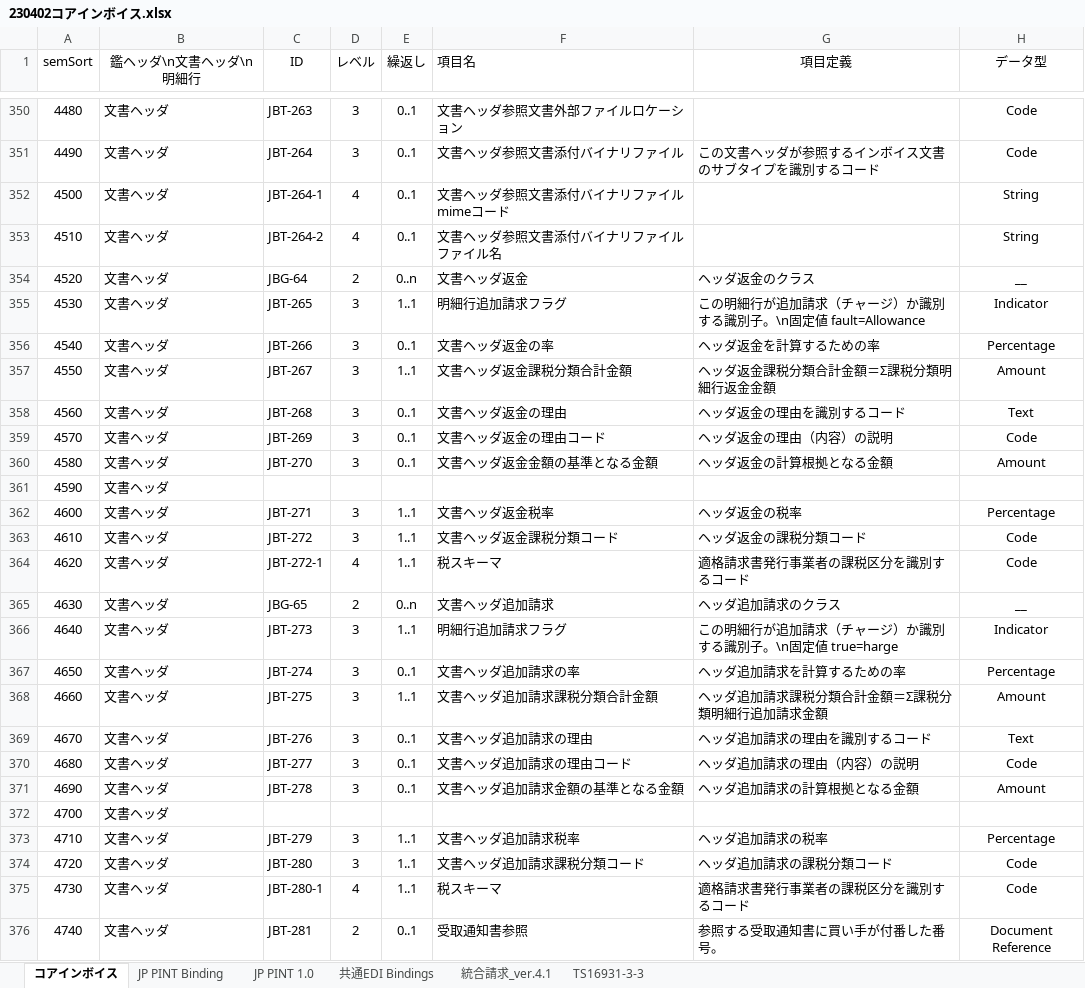
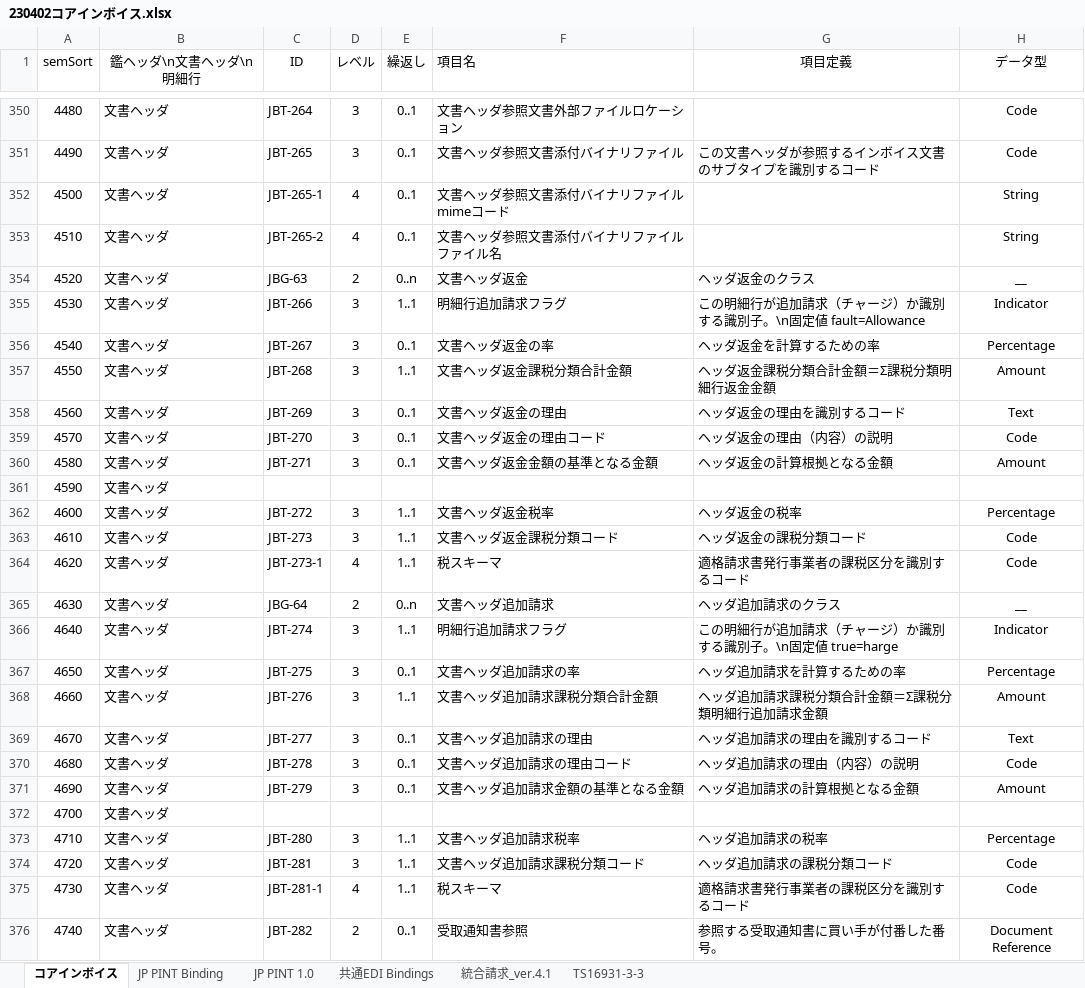
Before and after one commit to pontsoleil/Japan_core, an Excel workbook: data/base/230402コアインボイス.xlsx, sheet コアインボイス, drawn as a sheet; only a part is shown, gaps mark what is left out; values as stored, in another font and other column widths than the file's, no borders; conditional formats not drawn; the diff covers the shown part only; the diff names each change by its address in the sheet, - before the commit and + after, or states it on an @@ line.

```diff
--- a/data/base/230402コアインボイス.xlsx (sheet コアインボイス)
+++ b/data/base/230402コアインボイス.xlsx (sheet コアインボイス)
-C350 (ID): JBT-263
+C350 (ID): JBT-264
-C351 (ID): JBT-264
+C351 (ID): JBT-265
-C352 (ID): JBT-264-1
+C352 (ID): JBT-265-1
-C353 (ID): JBT-264-2
+C353 (ID): JBT-265-2
-C354 (ID): JBG-64
+C354 (ID): JBG-63
-C355 (ID): JBT-265
+C355 (ID): JBT-266
-C356 (ID): JBT-266
+C356 (ID): JBT-267
-C357 (ID): JBT-267
+C357 (ID): JBT-268
-C358 (ID): JBT-268
+C358 (ID): JBT-269
-C359 (ID): JBT-269
+C359 (ID): JBT-270
-C360 (ID): JBT-270
+C360 (ID): JBT-271
-C362 (ID): JBT-271
+C362 (ID): JBT-272
-C363 (ID): JBT-272
+C363 (ID): JBT-273
-C364 (ID): JBT-272-1
+C364 (ID): JBT-273-1
-C365 (ID): JBG-65
+C365 (ID): JBG-64
-C366 (ID): JBT-273
+C366 (ID): JBT-274
-C367 (ID): JBT-274
+C367 (ID): JBT-275
-C368 (ID): JBT-275
+C368 (ID): JBT-276
-C369 (ID): JBT-276
+C369 (ID): JBT-277
-C370 (ID): JBT-277
+C370 (ID): JBT-278
-C371 (ID): JBT-278
+C371 (ID): JBT-279
-C373 (ID): JBT-279
+C373 (ID): JBT-280
-C374 (ID): JBT-280
+C374 (ID): JBT-281
-C375 (ID): JBT-280-1
+C375 (ID): JBT-281-1
-C376 (ID): JBT-281
+C376 (ID): JBT-282
```
Also changed, not shown: 242 edited cells elsewhere in this sheet, sheet JP PINT 1.0, 8 other files.
